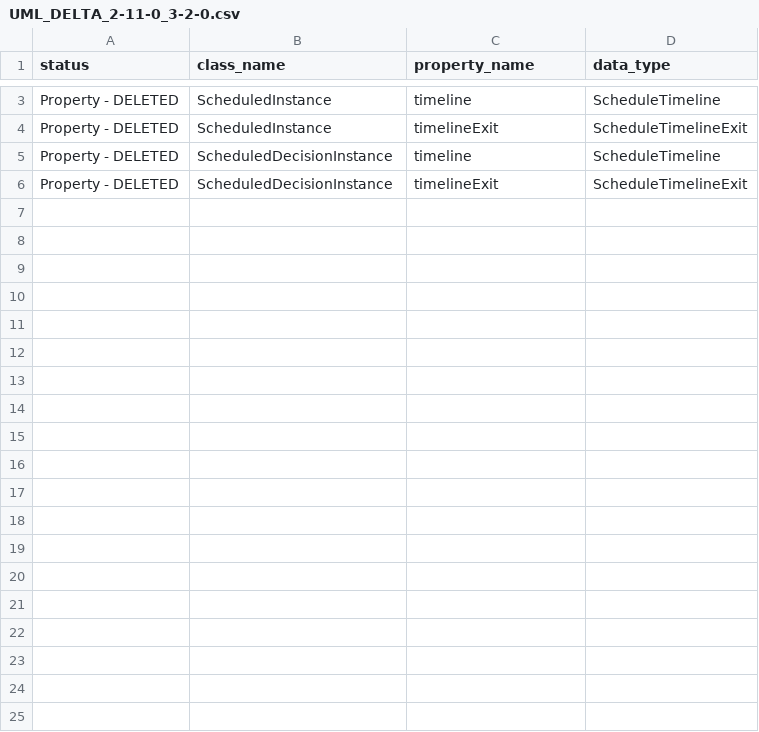
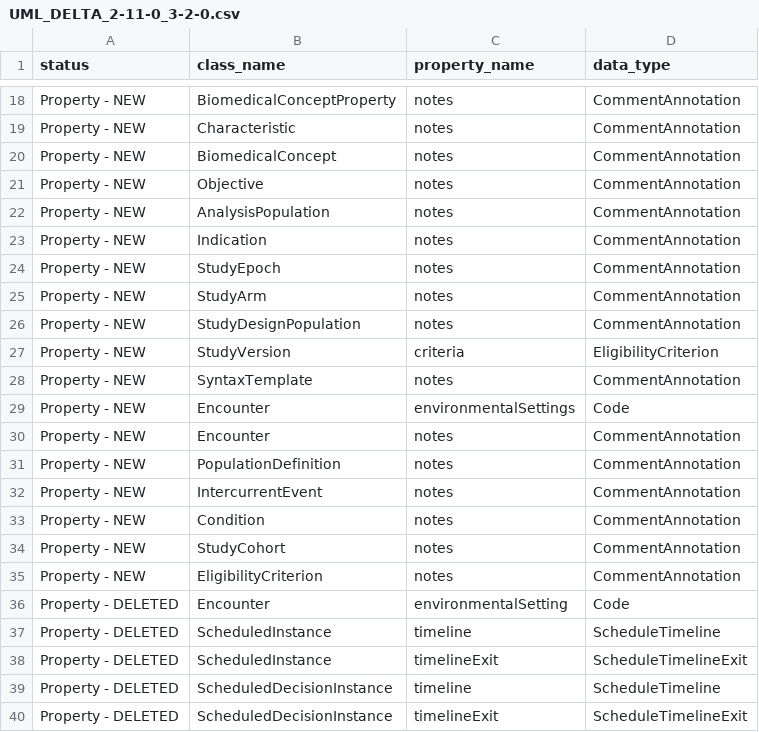
Before and after one commit to cdisc-org/DDF-RA, a CSV file: Deliverables/UML/UML_DELTA_2-11-0_3-2-0.csv, drawn as a sheet; only a part is shown, gaps mark what is left out; the diff covers the shown part only; the diff names each change by its address in the sheet, - before the commit and + after, or states it on an @@ line.

```diff
--- a/Deliverables/UML/UML_DELTA_2-11-0_3-2-0.csv
+++ b/Deliverables/UML/UML_DELTA_2-11-0_3-2-0.csv
+row 18: Property - NEW | BiomedicalConceptProperty | notes | CommentAnnotation
+row 19: Property - NEW | Characteristic | notes | CommentAnnotation
+row 20: Property - NEW | BiomedicalConcept | notes | CommentAnnotation
+row 21: Property - NEW | Objective | notes | CommentAnnotation
+row 22: Property - NEW | AnalysisPopulation | notes | CommentAnnotation
+row 23: Property - NEW | Indication | notes | CommentAnnotation
+row 24: Property - NEW | StudyEpoch | notes | CommentAnnotation
+row 25: Property - NEW | StudyArm | notes | CommentAnnotation
+row 26: Property - NEW | StudyDesignPopulation | notes | CommentAnnotation
+row 27: Property - NEW | StudyVersion | criteria | EligibilityCriterion
+row 28: Property - NEW | SyntaxTemplate | notes | CommentAnnotation
+row 29: Property - NEW | Encounter | environmentalSettings | Code
+row 30: Property - NEW | Encounter | notes | CommentAnnotation
+row 31: Property - NEW | PopulationDefinition | notes | CommentAnnotation
+row 32: Property - NEW | IntercurrentEvent | notes | CommentAnnotation
+row 33: Property - NEW | Condition | notes | CommentAnnotation
+row 34: Property - NEW | StudyCohort | notes | CommentAnnotation
+row 35: Property - NEW | EligibilityCriterion | notes | CommentAnnotation
+row 36: Property - DELETED | Encounter | environmentalSetting | Code
```
Also changed, not shown: 15 added rows elsewhere in this file, Deliverables/UML/alignment.csv, 2 other files.
